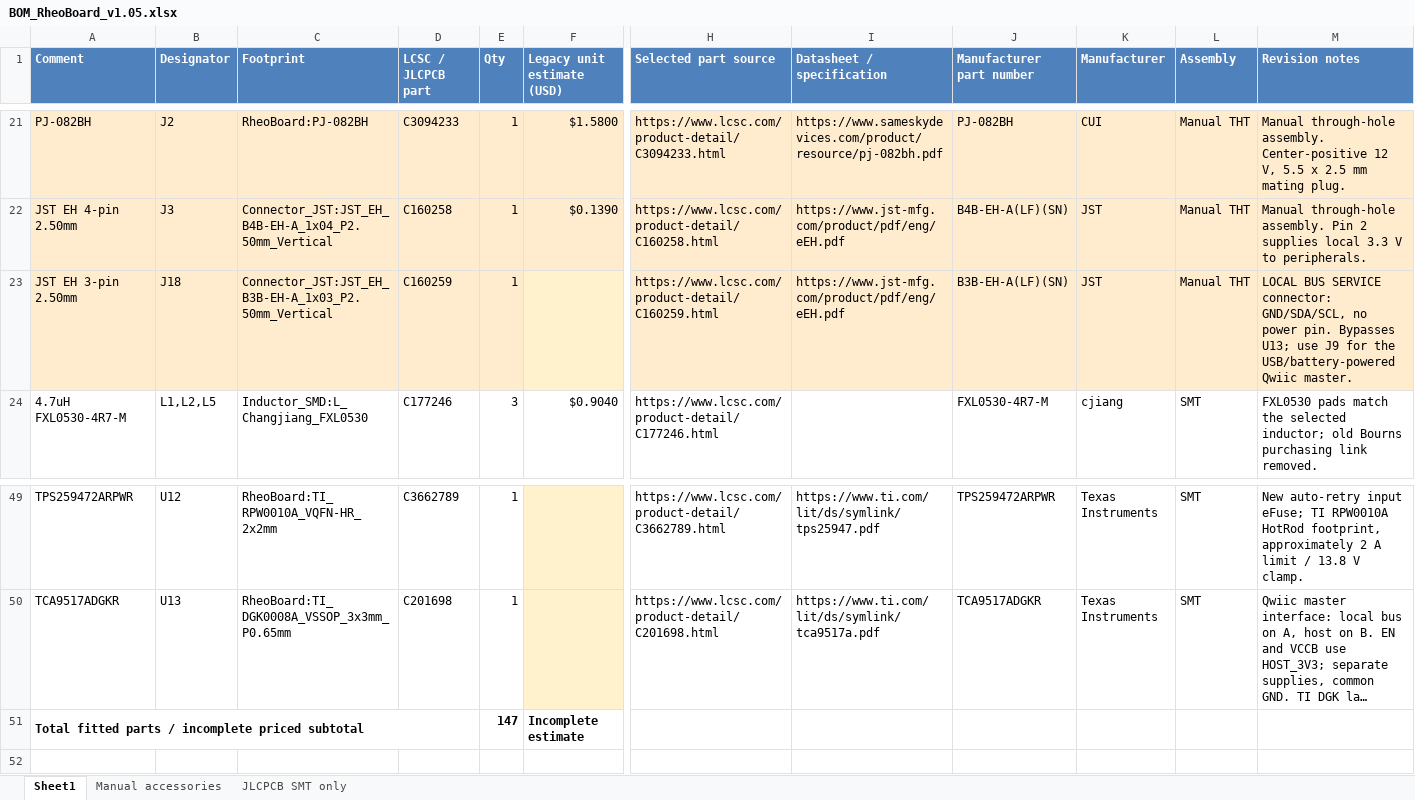
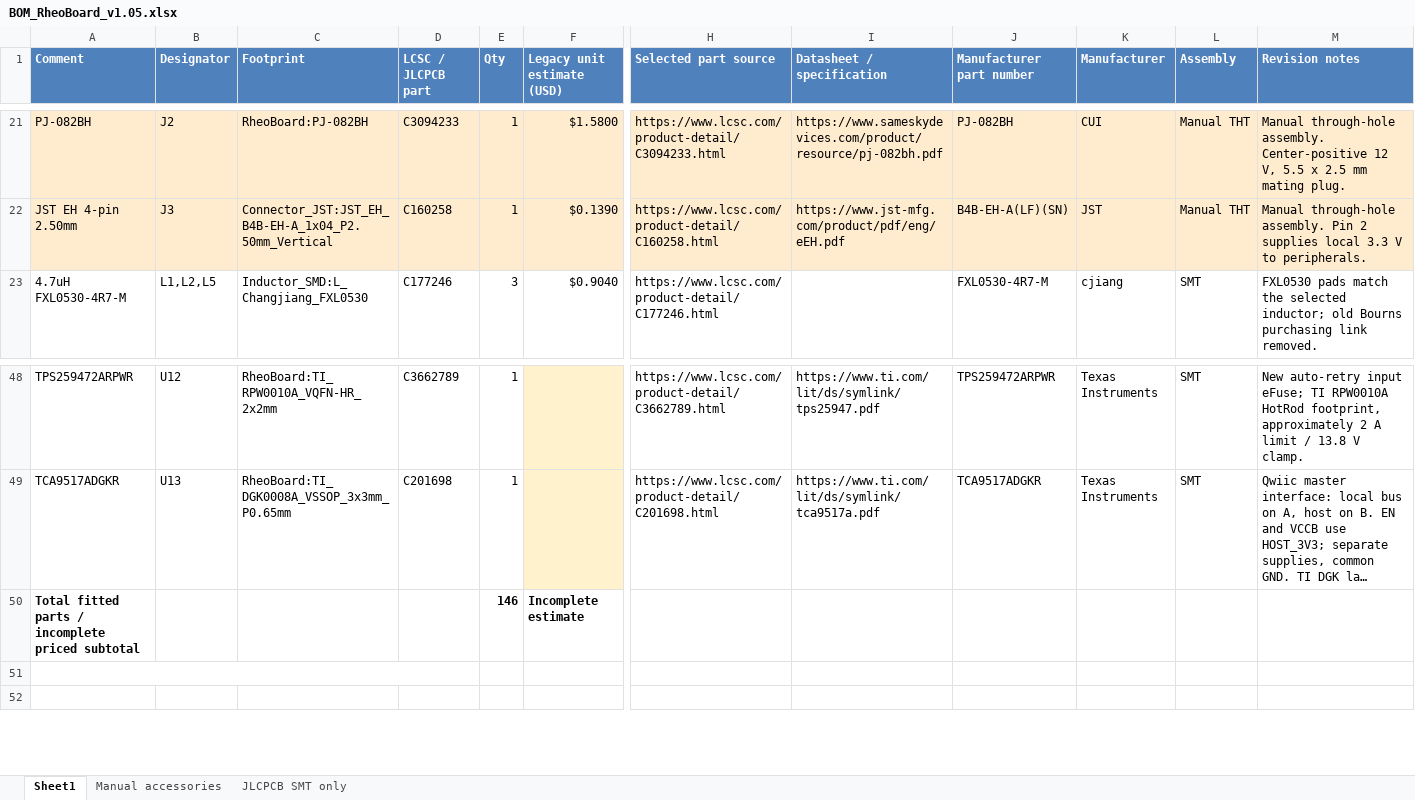
Before and after one commit to The-Hybrid-Atelier/RheoBoard, an Excel workbook: RheoBoard_PCB/RheoBoard_v1.05/BOM/BOM_RheoBoard_v1.05.xlsx, sheet Sheet1, drawn as a sheet; only a part is shown, gaps mark what is left out; long unchanged cells end in …; values as stored, in another font and other column widths than the file's, no borders; table styles not drawn; removed rows and columns are numbered as before the commit, all else as after; rows hold the shown columns only; the diff names each change by its address in the sheet, - before the commit and + after, or states it on an @@ line.

Commit message:
Remove redundant J18 header and update documentation for RheoBoard v1.05
- Removed the J18 local service header from the PCB design, as it is no longer needed.
- Updated the assembly instructions to reflect the removal of J18 and clarified the role of J3 as the local debug header.
- Revised the README and BOM to indicate the changes in the connector layout and part count.
- Adjusted the Gerber files and other manufacturing documents to ensure consistency with the updated design.

These changes streamline the design and improve the clarity of the documentation for users and manufacturers.

```diff
--- a/RheoBoard_PCB/RheoBoard_v1.05/BOM/BOM_RheoBoard_v1.05.xlsx (sheet Sheet1)
+++ b/RheoBoard_PCB/RheoBoard_v1.05/BOM/BOM_RheoBoard_v1.05.xlsx (sheet Sheet1)
-row 23: JST EH 3-pin 2.50mm | J18 | Connector_JST:JST_EH_B3B-EH-A_1x03_P2.50mm_Vertical | C160259 | 1 |  | https://www.lcsc.com/product-detail/C160259.html | https://www.jst-mfg.com/product/pdf/eng/eEH.pdf | B3B-EH-A(LF)(SN) | JST | Manual THT | LOCAL BUS SERVICE connector: GND/SDA/SCL, no power pin. Bypasses U13; use J9 for the USB/battery-powered Qwiic master.
-A51:D51 merged
-E50 (Qty): 147
+E50 (Qty): 146
+row 51: (empty)
```
Also changed, not shown: sheet Manual accessories, formulas that keep their value, 48 other files.
